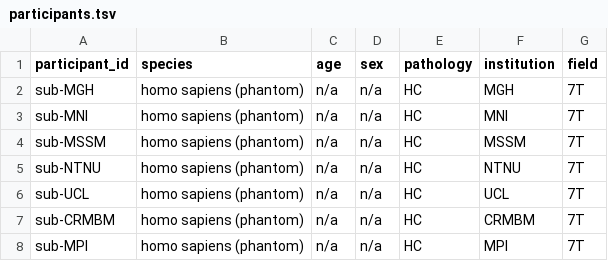
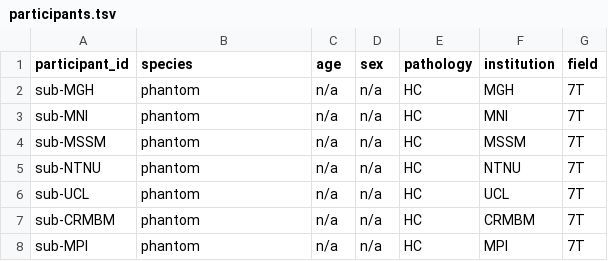
Before and after one commit to OpenNeuroDatasets/ds005090, a TSV file: participants.tsv, drawn as a sheet.

Commit message:
[OpenNeuro] Recorded changes

```diff
--- a/participants.tsv
+++ b/participants.tsv
@@ -1,8 +1,8 @@
 participant_id	species	age	sex	pathology	institution	field
-sub-MGH	homo sapiens (phantom)	n/a	n/a	HC	MGH	7T
-sub-MNI	homo sapiens (phantom)	n/a	n/a	HC	MNI	7T
-sub-MSSM	homo sapiens (phantom)	n/a	n/a	HC	MSSM	7T
-sub-NTNU	homo sapiens (phantom)	n/a	n/a	HC	NTNU	7T
-sub-UCL	homo sapiens (phantom)	n/a	n/a	HC	UCL	7T
-sub-CRMBM	homo sapiens (phantom)	n/a	n/a	HC	CRMBM	7T
-sub-MPI	homo sapiens (phantom)	n/a	n/a	HC	MPI	7T
+sub-MGH	phantom	n/a	n/a	HC	MGH	7T
+sub-MNI	phantom	n/a	n/a	HC	MNI	7T
+sub-MSSM	phantom	n/a	n/a	HC	MSSM	7T
+sub-NTNU	phantom	n/a	n/a	HC	NTNU	7T
+sub-UCL	phantom	n/a	n/a	HC	UCL	7T
+sub-CRMBM	phantom	n/a	n/a	HC	CRMBM	7T
+sub-MPI	phantom	n/a	n/a	HC	MPI	7T
```
